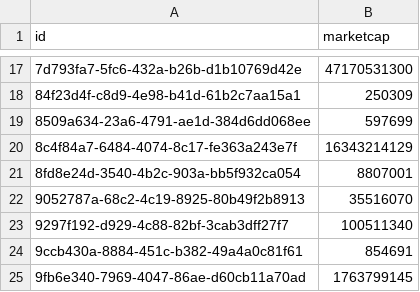
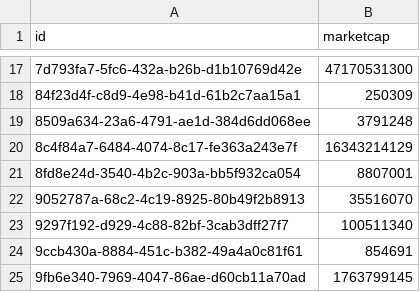
Before and after one commit to AndrePilcoChiuyare/ml-crypto, a CSV file: ml-project/data/processed/meme_market_caps.csv, drawn as a sheet; only a part is shown, gaps mark what is left out.

Commit message:
changed by mistake

```diff
--- a/ml-project/data/processed/meme_market_caps.csv
+++ b/ml-project/data/processed/meme_market_caps.csv
@@ -18,3 +18,3 @@ id,marketcap
 84f23d4f-c8d9-4e98-b41d-61b2c7aa15a1,250309
-8509a634-23a6-4791-ae1d-384d6dd068ee,597699
+8509a634-23a6-4791-ae1d-384d6dd068ee,3791248
 8c4f84a7-6484-4074-8c17-fe363a243e7f,16343214129
```
